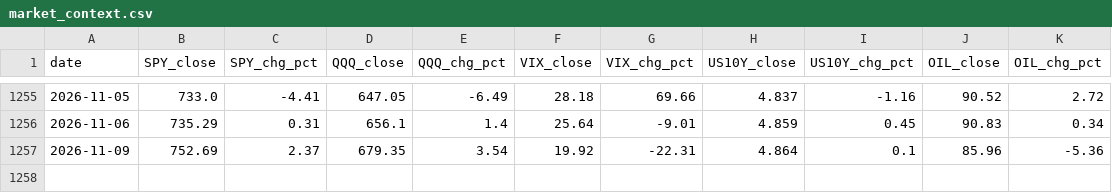
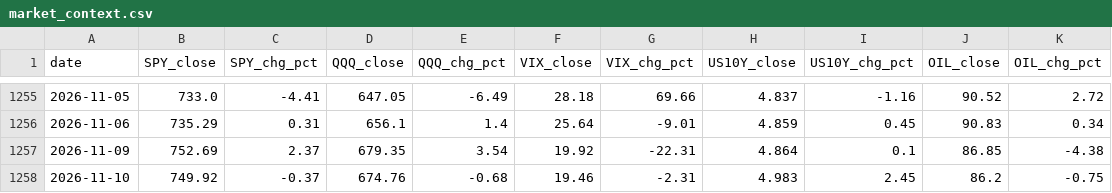
Before and after one commit to onedaysproductions-cpu/US-Stock, a CSV file: data/market_context.csv, drawn as a sheet; only a part is shown, gaps mark what is left out.

Commit message:
data: 2026-11-11

```diff
--- a/data/market_context.csv
+++ b/data/market_context.csv
@@ -1256,2 +1256,3 @@ date,SPY_close,SPY_chg_pct,QQQ_close,QQQ_chg_pct,VIX_close,VIX_chg_pct,US10Y_clo
 2026-11-06,735.29,0.31,656.1,1.4,25.64,-9.01,4.859,0.45,90.83,0.34
-2026-11-09,752.69,2.37,679.35,3.54,19.92,-22.31,4.864,0.1,85.96,-5.36
+2026-11-09,752.69,2.37,679.35,3.54,19.92,-22.31,4.864,0.1,86.85,-4.38
+2026-11-10,749.92,-0.37,674.76,-0.68,19.46,-2.31,4.983,2.45,86.2,-0.75
```
Also changed, not shown: 14 other files.
